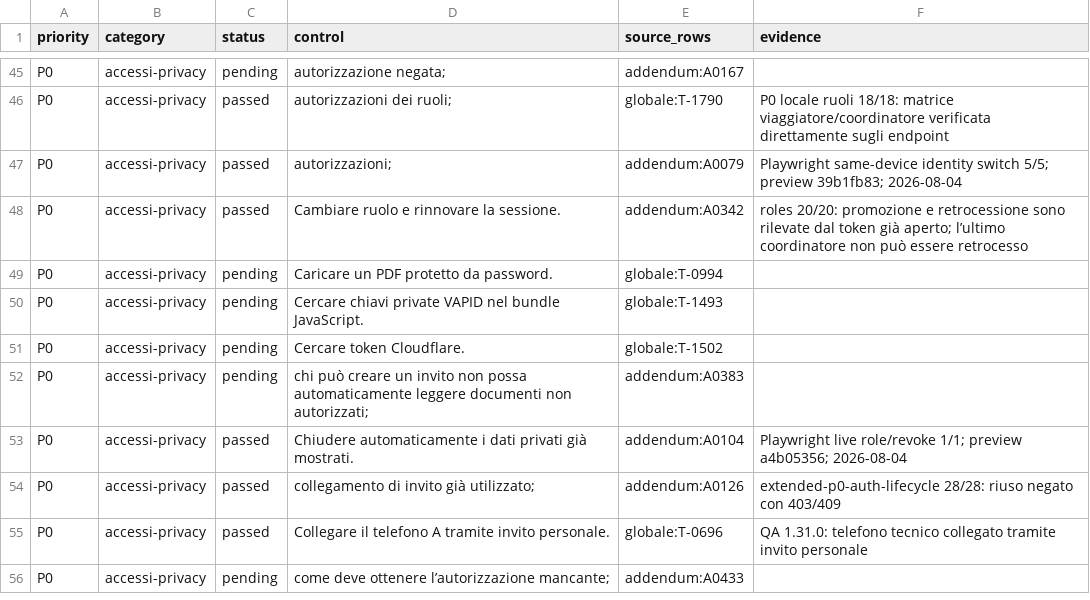
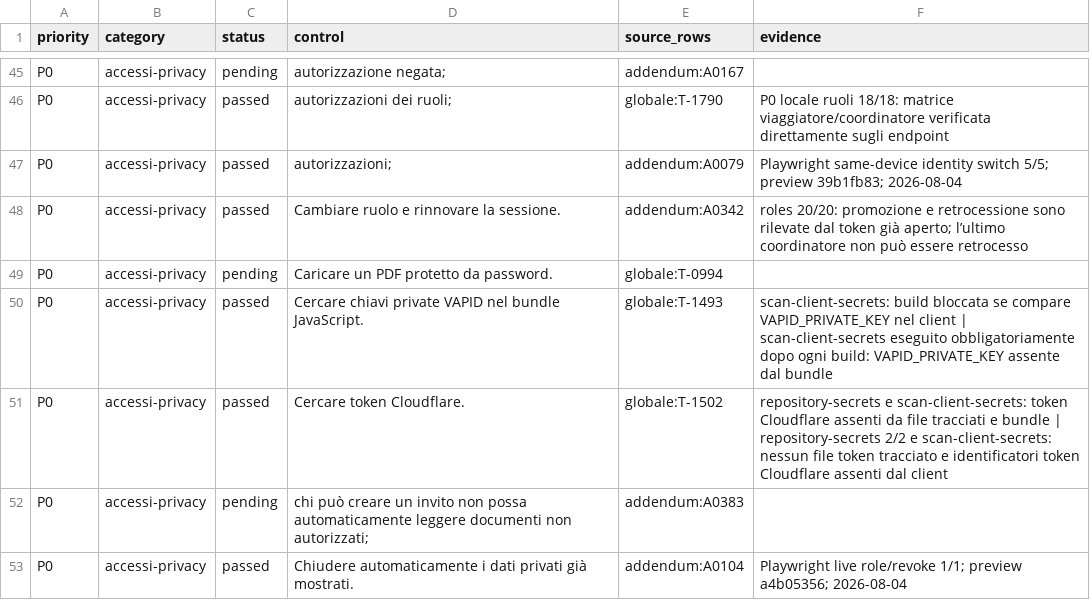
Before and after one commit to andreacivi80/viaggio-in-india, a CSV file: docs/CONTROL-COVERAGE.csv, drawn as a sheet; only a part is shown, gaps mark what is left out; the shorter side is filled out with more unchanged rows.

Commit message:
Keep deployment secrets out of client builds

```diff
--- a/docs/CONTROL-COVERAGE.csv
+++ b/docs/CONTROL-COVERAGE.csv
@@ -49,4 +49,4 @@ P0,accessi-privacy,passed,Cambiare ruolo e rinnovare la sessione.,addendum:A0342
 P0,accessi-privacy,pending,Caricare un PDF protetto da password.,globale:T-0994,
-P0,accessi-privacy,pending,Cercare chiavi private VAPID nel bundle JavaScript.,globale:T-1493,
-P0,accessi-privacy,pending,Cercare token Cloudflare.,globale:T-1502,
+P0,accessi-privacy,passed,Cercare chiavi private VAPID nel bundle JavaScript.,globale:T-1493,scan-client-secrets: build bloccata se compare VAPID_PRIVATE_KEY nel client | scan-client-secrets eseguito obbligatoriamente dopo ogni build: VAPID_PRIVATE_KEY assente dal bundle
+P0,accessi-privacy,passed,Cercare token Cloudflare.,globale:T-1502,repository-secrets e scan-client-secrets: token Cloudflare assenti da file tracciati e bundle | repository-secrets 2/2 e scan-client-secrets: nessun file token tracciato e identificatori token Cloudflare assenti dal client
 P0,accessi-privacy,pending,chi può creare un invito non possa automaticamente leggere documenti non autorizzati;,addendum:A0383,
```
Also changed, not shown: 13 other files.
